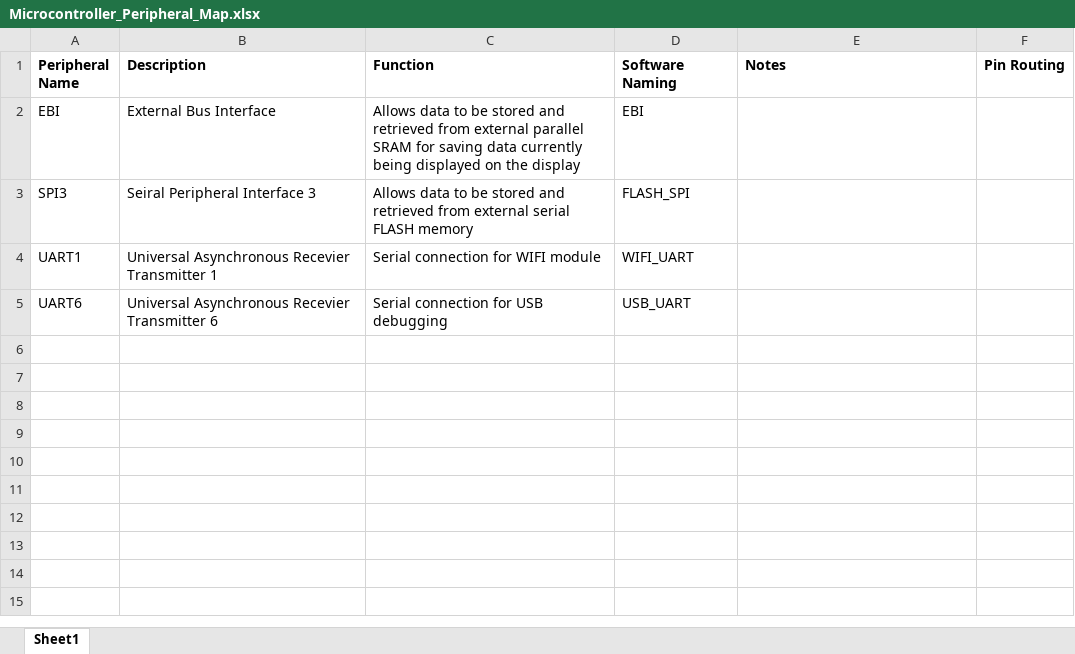
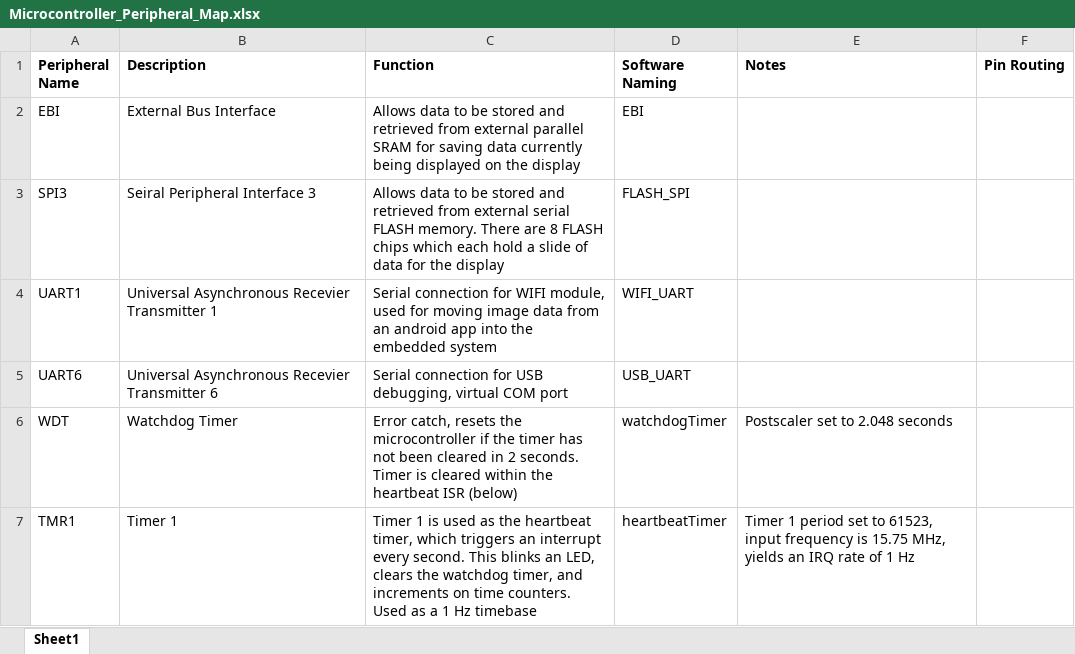
Before and after one commit to drewsum/Electronic_Display, an Excel workbook: hdw/Logic_Board/Design_Files/Microcontroller_Peripheral_Map.xlsx, sheet Sheet1, drawn as a sheet; values as stored, in another font and other column widths than the file's, no borders; the diff names each change by its address in the sheet, - before the commit and + after, or states it on an @@ line.

Commit message:
Filled in peripheral map a little more

```diff
--- a/hdw/Logic_Board/Design_Files/Microcontroller_Peripheral_Map.xlsx (sheet Sheet1)
+++ b/hdw/Logic_Board/Design_Files/Microcontroller_Peripheral_Map.xlsx (sheet Sheet1)
-C3 (Function): …serial FLASH memory
+C3 (Function): …serial FLASH memory. There are 8 FLASH chips which each hold a slide of data for the display
-C4 (Function): …for WIFI module
+C4 (Function): …for WIFI module, used for moving image data from an android app into the embedded system
-C5 (Function): Serial connection for USB debugging
+C5 (Function): Serial connection for USB debugging, virtual COM port
+row 6: WDT | Watchdog Timer | Error catch, resets the microcontroller if the timer has not been cleared in 2 seconds. Timer is cleared within the heartbeat ISR (below) | watchdogTimer | Postscaler set to 2.048 seconds
+row 7: TMR1 | Timer 1 | Timer 1 is used as the heartbeat timer, which triggers an interrupt every second. This blinks an LED, clears the watchdog timer, and increments on time counters. Used as a 1 Hz timebase | heartbeatTimer | Timer 1 period set to 61523, input frequency is 15.75 MHz, yields an IRQ rate of 1 Hz
```
